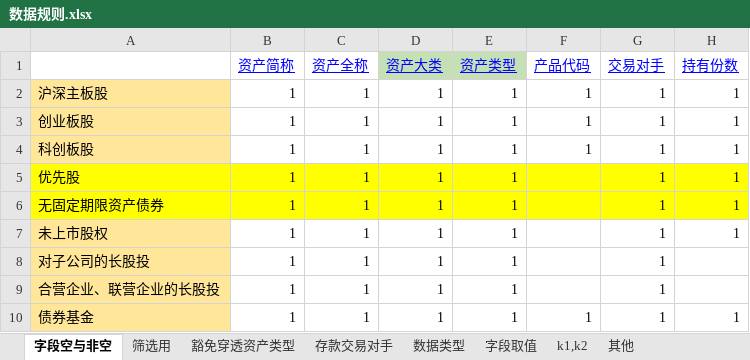
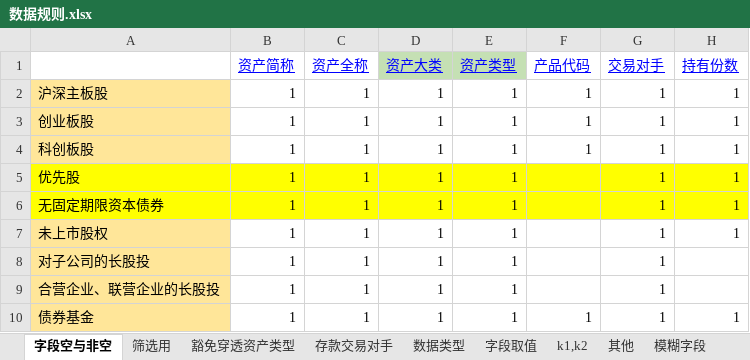
Before and after one commit to closeet/Solvency, an Excel workbook: 数据规则.xlsx, sheet 字段空与非空, drawn as a sheet; only a part is shown; values as stored, in another font and other column widths than the file's, no borders; the diff names each change by its address in the sheet, - before the commit and + after, or states it on an @@ line.

```diff
--- a/数据规则.xlsx (sheet 字段空与非空)
+++ b/数据规则.xlsx (sheet 字段空与非空)
+sheet tab: 模糊字段
-A6: 无固定期限资产债券
+A6: 无固定期限资本债券
```
Also changed, not shown: sheet 字段取值, sheet 豁免穿透资产类型, sheet 其他, sheet k1,k2, 10 other files.
